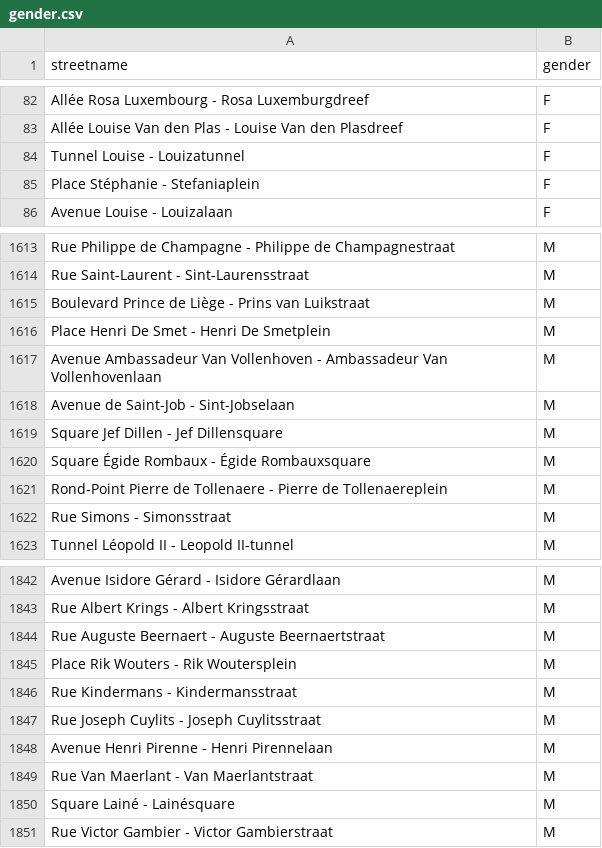
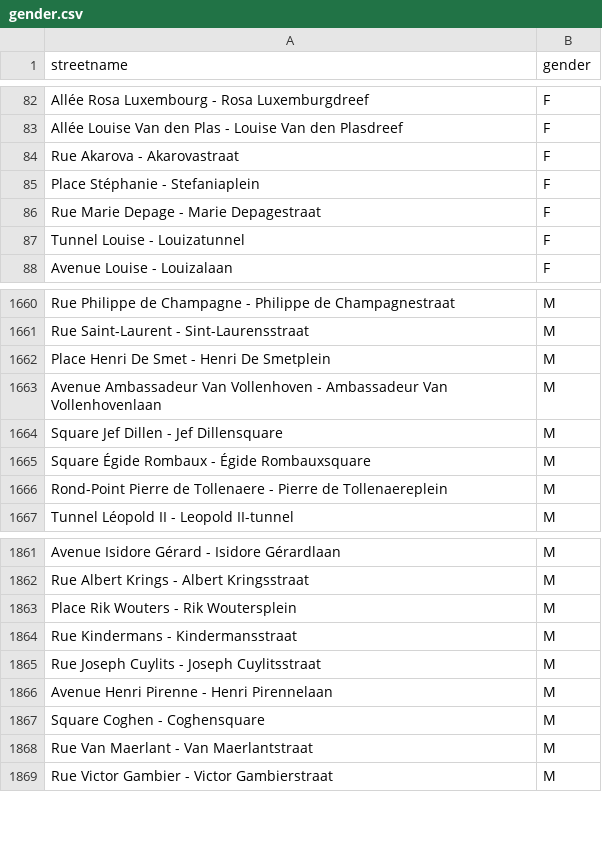
Before and after one commit to EqualStreetNames/equalstreetnames, a CSV file: static/gender.csv, drawn as a sheet; only a part is shown, gaps mark what is left out; the diff covers the shown part only.

Commit message:
🗃 Update data

```diff
--- a/static/gender.csv
+++ b/static/gender.csv
@@ -83,4 +83,6 @@ streetname,gender
 "Allée Louise Van den Plas - Louise Van den Plasdreef",F
-"Tunnel Louise - Louizatunnel",F
+"Rue Akarova - Akarovastraat",F
 "Place Stéphanie - Stefaniaplein",F
+"Rue Marie Depage - Marie Depagestraat",F
+"Tunnel Louise - Louizatunnel",F
 "Avenue Louise - Louizalaan",F
@@ -1614,6 +1661,4 @@ streetname,gender
 "Rue Saint-Laurent - Sint-Laurensstraat",M
-"Boulevard Prince de Liège - Prins van Luikstraat",M
 "Place Henri De Smet - Henri De Smetplein",M
 "Avenue Ambassadeur Van Vollenhoven - Ambassadeur Van Vollenhovenlaan",M
-"Avenue de Saint-Job - Sint-Jobselaan",M
 "Square Jef Dillen - Jef Dillensquare",M
@@ -1621,3 +1666,2 @@ streetname,gender
 "Rond-Point Pierre de Tollenaere - Pierre de Tollenaereplein",M
-"Rue Simons - Simonsstraat",M
 "Tunnel Léopold II - Leopold II-tunnel",M
@@ -1843,3 +1862,2 @@ streetname,gender
 "Rue Albert Krings - Albert Kringsstraat",M
-"Rue Auguste Beernaert - Auguste Beernaertstraat",M
 "Place Rik Wouters - Rik Woutersplein",M
@@ -1848,4 +1866,4 @@ streetname,gender
 "Avenue Henri Pirenne - Henri Pirennelaan",M
+"Square Coghen - Coghensquare",M
 "Rue Van Maerlant - Van Maerlantstraat",M
-"Square Lainé - Lainésquare",M
 "Rue Victor Gambier - Victor Gambierstraat",M
```
Also changed, not shown: 1 added row, 3 removed rows, 51 moved rows and 1 edited cell elsewhere in this file, data/event-2020-02-17/gender.csv, 4 other files.
